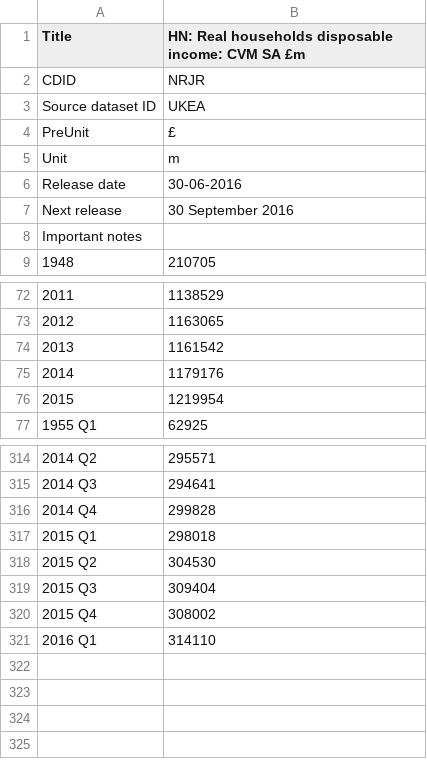
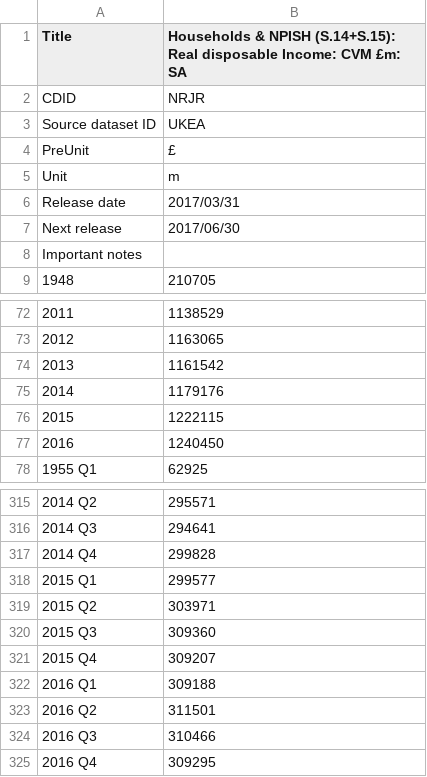
Before and after one commit to drewthomas/HibbsUK, a CSV file: UKEA_CSDB_DS.csdb.csv, drawn as a sheet; only a part is shown, gaps mark what is left out; addresses are those after the commit; the diff names each change by its address in the sheet, - before the commit and + after, or states it on an @@ line.

Commit message:
Update real-personal-income time series

```diff
--- a/UKEA_CSDB_DS.csdb.csv
+++ b/UKEA_CSDB_DS.csdb.csv
-B1: HN: Real households disposable income: CVM SA £m
+B1: Households & NPISH (S.14+S.15): Real disposable Income: CVM £m: SA
-B6: 30-06-2016
+B6: 2017/03/31
-B7: 30 September 2016
+B7: 2017/06/30
-B76: 1219954
+B76: 1222115
+row 77: 2016 | 1240450
-B318: 298018
+B318: 299577
-B319: 304530
+B319: 303971
-B320: 309404
+B320: 309360
-B321: 308002
+B321: 309207
-B322: 314110
+B322: 309188
+row 323: 2016 Q2 | 311501
+row 324: 2016 Q3 | 310466
+row 325: 2016 Q4 | 309295
```
Also changed, not shown: 4 other files.
